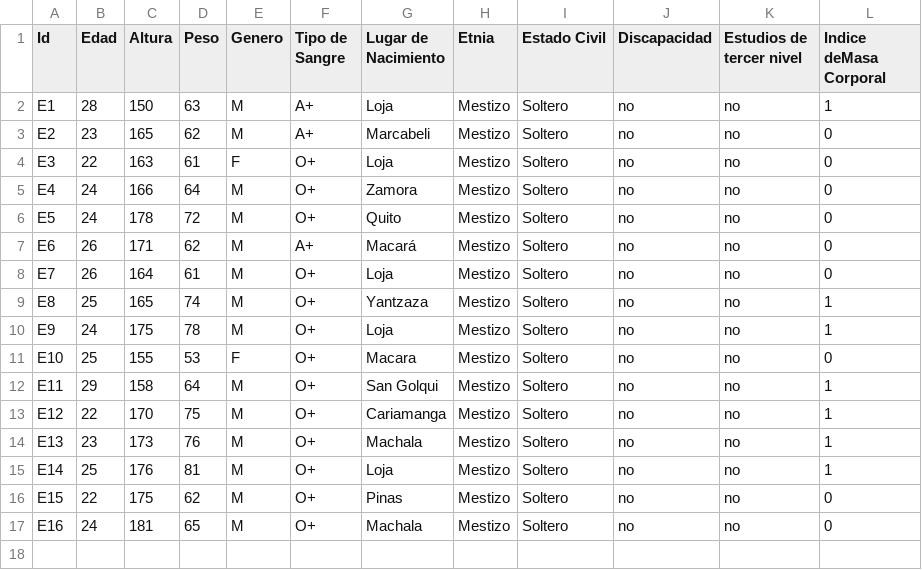
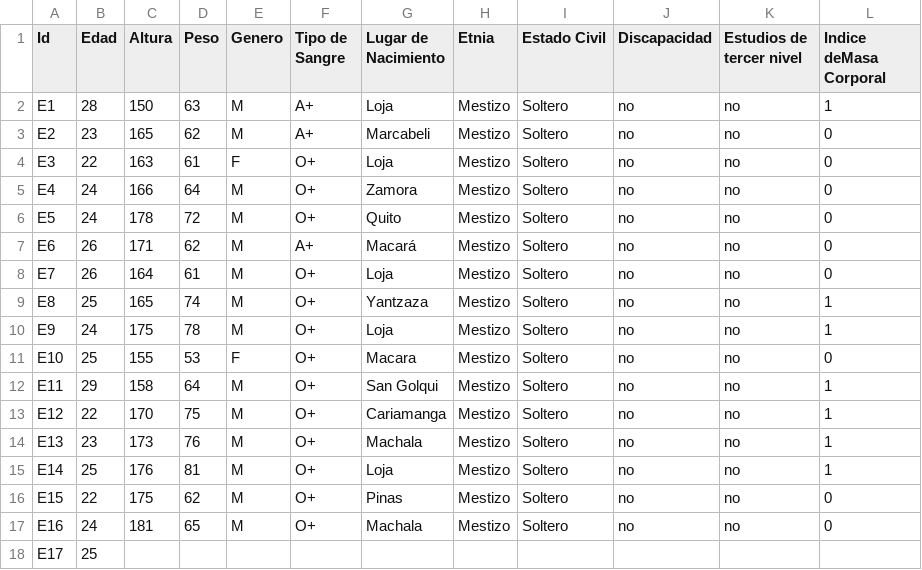
Before and after one commit to ms96Armijos/dataset_noveno, a CSV file: dataset_noveno.csv, drawn as a sheet.

Commit message:
Actualizacion

```diff
--- a/dataset_noveno.csv
+++ b/dataset_noveno.csv
@@ -17 +17,2 @@ E15;22;175;62;M;O+;Pinas;Mestizo;Soltero;no;no;0
 E16;24;181;65;M;O+;Machala;Mestizo;Soltero;no;no;0
+E17;25;;;;;;;;;;
```
